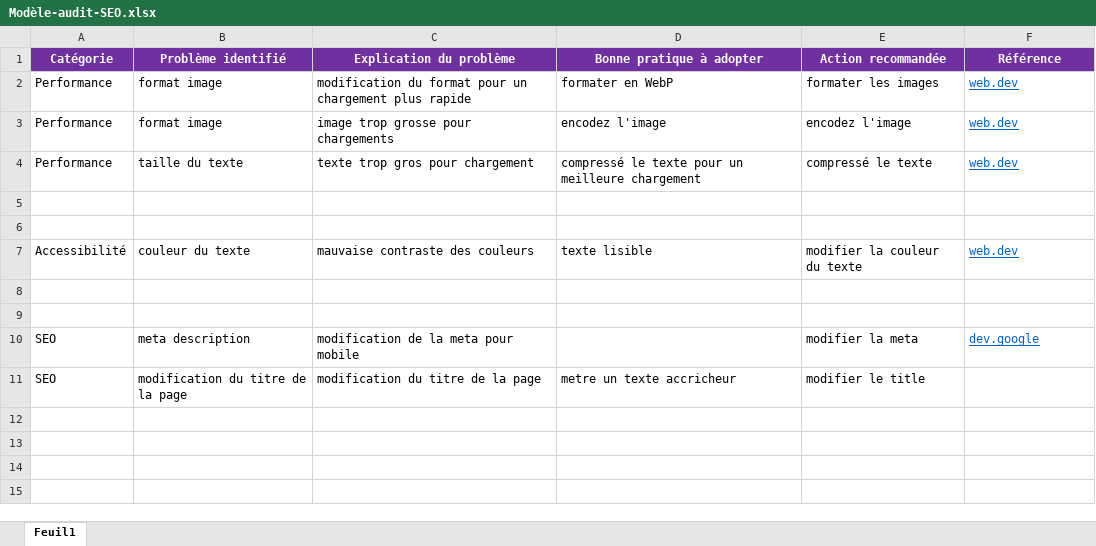
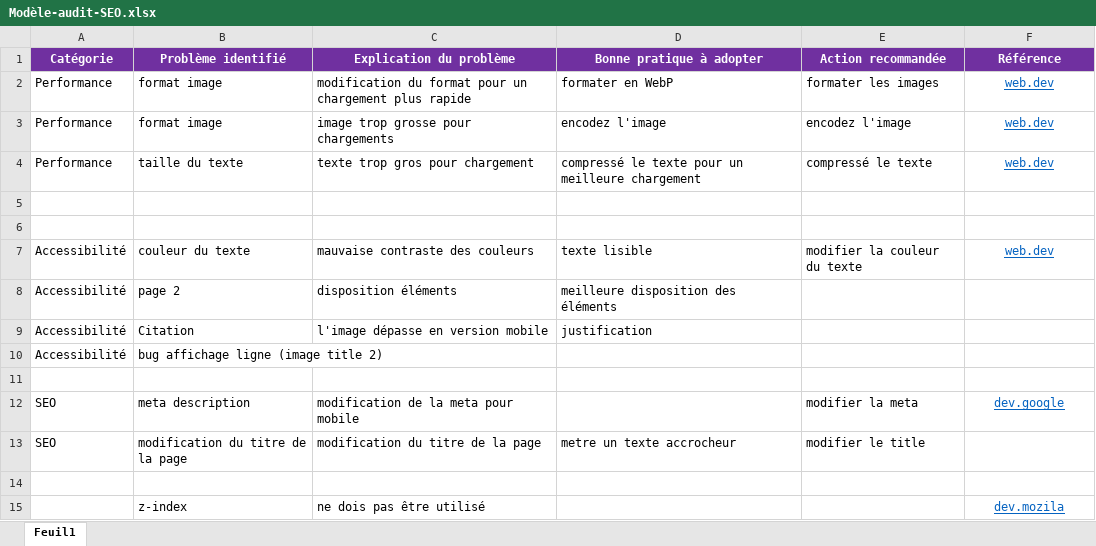
Before and after one commit to Rasebery/P4_Conscience_Keith, an Excel workbook: Modèle-audit-SEO.xlsx, sheet Feuil1, drawn as a sheet; values as stored, in another font and other column widths than the file's, no borders; addresses are those after the commit; the diff names each change by its address in the sheet, - before the commit and + after, or states it on an @@ line.

```diff
--- a/Modèle-audit-SEO.xlsx (sheet Feuil1)
+++ b/Modèle-audit-SEO.xlsx (sheet Feuil1)
-F2:F4 alignment: left
+F2:F4 alignment: center
-F7 alignment: left
+F7 alignment: center
-row 8: (empty)
+row 8: Accessibilité | page 2 | disposition éléments | meilleure disposition des éléments
+row 9: Accessibilité | Citation | l'image dépasse en version mobile | justification
+row 10: Accessibilité | bug affichage ligne (image title 2)
-F12 alignment: left
+F12 alignment: center
-D13 (Bonne pratique à adopter): metre un texte accricheur
+D13 (Bonne pratique à adopter): metre un texte accrocheur
+row 14: (empty)
+row 15:  | z-index | ne dois pas être utilisé |  |  | dev.mozila
```
Also changed, not shown: 30 other files.
